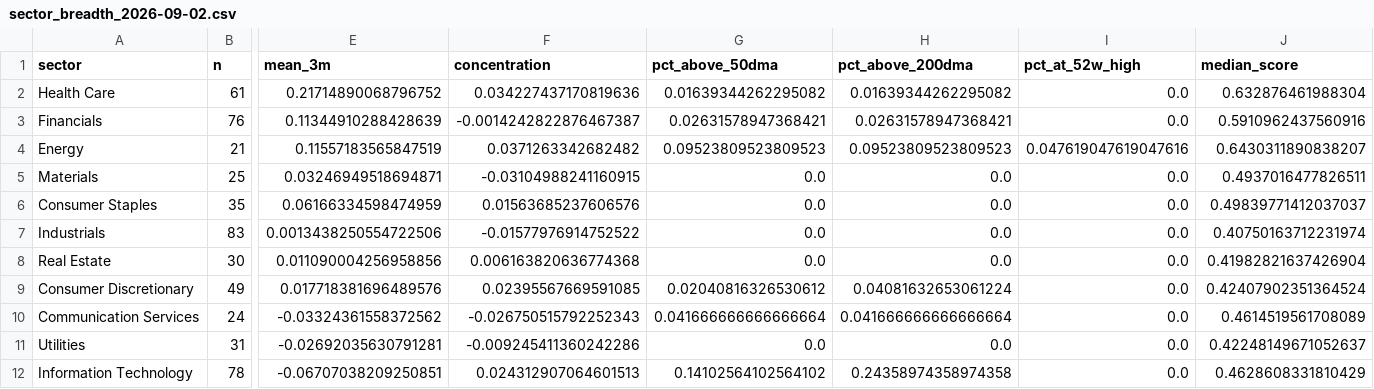
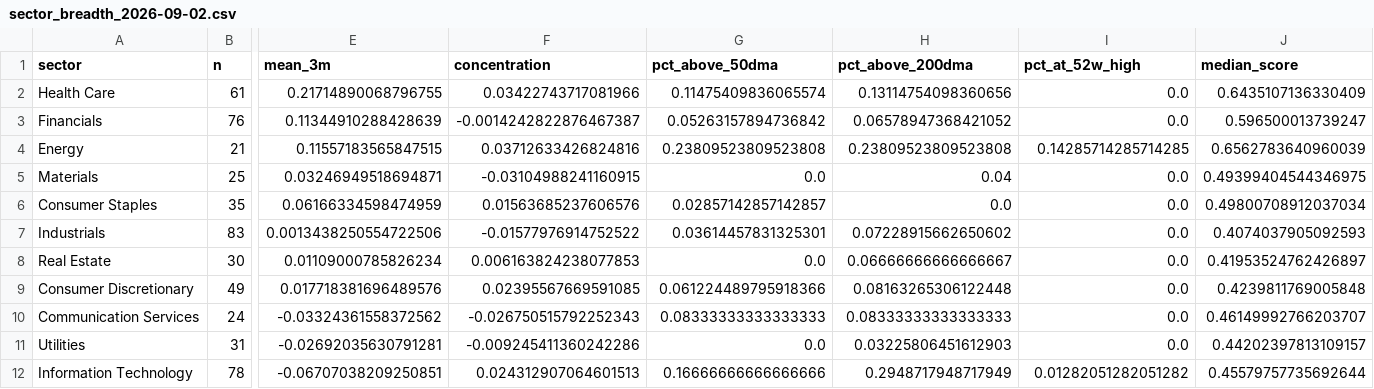
Before and after one commit to chandranmdr/investing-screener, a CSV file: output/sector_breadth_2026-09-02.csv, drawn as a sheet; only a part is shown, gaps mark what is left out; the diff names each change by its address in the sheet, - before the commit and + after, or states it on an @@ line.

```diff
--- a/output/sector_breadth_2026-09-02.csv
+++ b/output/sector_breadth_2026-09-02.csv
-E2 (mean_3m): 0.21714890068796752
+E2 (mean_3m): 0.21714890068796755
-F2 (concentration): 0.034227437170819636
+F2 (concentration): 0.03422743717081966
-G2 (pct_above_50dma): 0.01639344262295082
+G2 (pct_above_50dma): 0.11475409836065574
-H2 (pct_above_200dma): 0.01639344262295082
+H2 (pct_above_200dma): 0.13114754098360656
-J2 (median_score): 0.632876461988304
+J2 (median_score): 0.6435107136330409
-G3 (pct_above_50dma): 0.02631578947368421
+G3 (pct_above_50dma): 0.05263157894736842
-H3 (pct_above_200dma): 0.02631578947368421
+H3 (pct_above_200dma): 0.06578947368421052
-J3 (median_score): 0.5910962437560916
+J3 (median_score): 0.596500013739247
-E4 (mean_3m): 0.11557183565847519
+E4 (mean_3m): 0.11557183565847515
-F4 (concentration): 0.0371263342682482
+F4 (concentration): 0.03712633426824816
-G4 (pct_above_50dma): 0.09523809523809523
+G4 (pct_above_50dma): 0.23809523809523808
-H4 (pct_above_200dma): 0.09523809523809523
+H4 (pct_above_200dma): 0.23809523809523808
-I4 (pct_at_52w_high): 0.047619047619047616
+I4 (pct_at_52w_high): 0.14285714285714285
-J4 (median_score): 0.6430311890838207
+J4 (median_score): 0.6562783640960039
-H5 (pct_above_200dma): 0.0
+H5 (pct_above_200dma): 0.04
-J5 (median_score): 0.4937016477826511
+J5 (median_score): 0.49399404544346975
-G6 (pct_above_50dma): 0.0
+G6 (pct_above_50dma): 0.02857142857142857
-J6 (median_score): 0.49839771412037037
+J6 (median_score): 0.49800708912037034
-G7 (pct_above_50dma): 0.0
+G7 (pct_above_50dma): 0.03614457831325301
-H7 (pct_above_200dma): 0.0
+H7 (pct_above_200dma): 0.07228915662650602
-J7 (median_score): 0.40750163712231974
+J7 (median_score): 0.4074037905092593
-E8 (mean_3m): 0.011090004256958856
+E8 (mean_3m): 0.01109000785826234
-F8 (concentration): 0.006163820636774368
+F8 (concentration): 0.006163824238077853
-H8 (pct_above_200dma): 0.0
+H8 (pct_above_200dma): 0.06666666666666667
-J8 (median_score): 0.41982821637426904
+J8 (median_score): 0.41953524762426897
-G9 (pct_above_50dma): 0.02040816326530612
+G9 (pct_above_50dma): 0.061224489795918366
-H9 (pct_above_200dma): 0.04081632653061224
+H9 (pct_above_200dma): 0.08163265306122448
-J9 (median_score): 0.42407902351364524
+J9 (median_score): 0.4239811769005848
-G10 (pct_above_50dma): 0.041666666666666664
+G10 (pct_above_50dma): 0.08333333333333333
-H10 (pct_above_200dma): 0.041666666666666664
+H10 (pct_above_200dma): 0.08333333333333333
-J10 (median_score): 0.4614519561708089
+J10 (median_score): 0.46149992766203707
-H11 (pct_above_200dma): 0.0
+H11 (pct_above_200dma): 0.03225806451612903
-J11 (median_score): 0.42248149671052637
+J11 (median_score): 0.44202397813109157
-G12 (pct_above_50dma): 0.14102564102564102
+G12 (pct_above_50dma): 0.16666666666666666
-H12 (pct_above_200dma): 0.24358974358974358
+H12 (pct_above_200dma): 0.2948717948717949
-I12 (pct_at_52w_high): 0.0
+I12 (pct_at_52w_high): 0.01282051282051282
-J12 (median_score): 0.4628608331810429
+J12 (median_score): 0.45579757735692644
```
Also changed, not shown: output/candidates_2026-09-02.csv, 3 other files.
